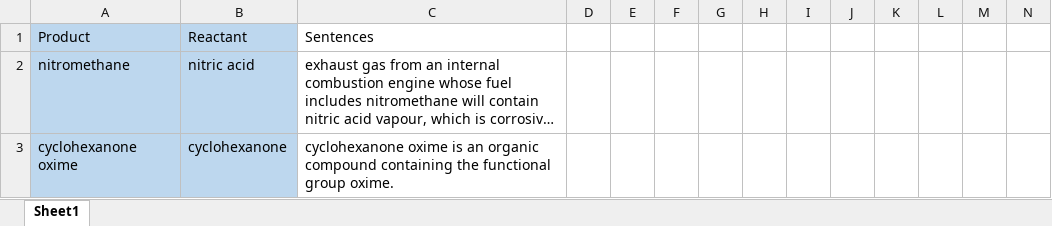
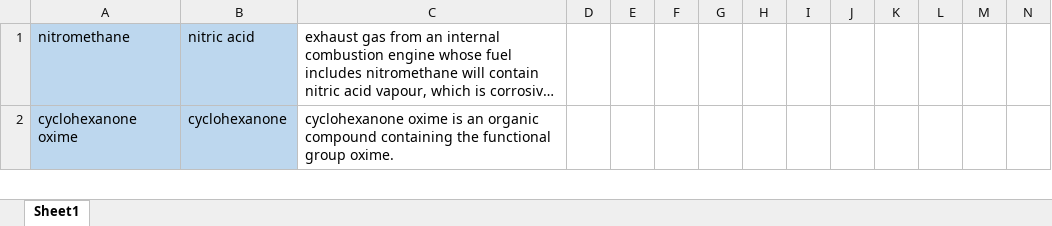
Before and after one commit to RunshengSong/ChemKnow, an Excel workbook: data/negative_cleanup.xlsx, sheet Sheet1, drawn as a sheet; only a part is shown; long unchanged cells end in …; values as stored, in another font and other column widths than the file's, no borders; rows hold the shown columns only; the diff names each change by its address in the sheet, - before the commit and + after, or states it on an @@ line.

Commit message:
11/17 updates for data sheet

```diff
--- a/data/negative_cleanup.xlsx (sheet Sheet1)
+++ b/data/negative_cleanup.xlsx (sheet Sheet1)
-row 1: Product | Reactant | Sentences
```
Also changed, not shown: 2 other files.
